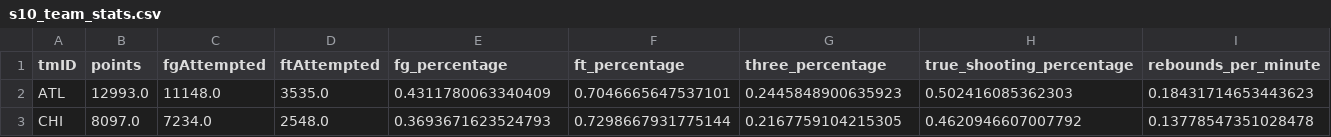
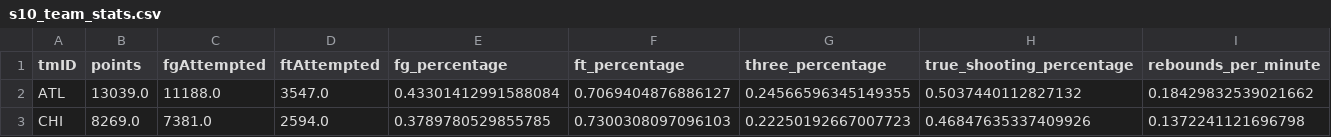
Before and after one commit to diogotvf7/feup-ac, a CSV file: dataset/finals/s10_team_stats.csv, drawn as a sheet; only a part is shown; the diff covers the shown part only; the diff names each change by its address in the sheet, - before the commit and + after, or states it on an @@ line.

```diff
--- a/dataset/finals/s10_team_stats.csv
+++ b/dataset/finals/s10_team_stats.csv
-B2 (points): 12993.0
+B2 (points): 13039.0
-C2 (fgAttempted): 11148.0
+C2 (fgAttempted): 11188.0
-D2 (ftAttempted): 3535.0
+D2 (ftAttempted): 3547.0
-E2 (fg_percentage): 0.4311780063340409
+E2 (fg_percentage): 0.43301412991588084
-F2 (ft_percentage): 0.7046665647537101
+F2 (ft_percentage): 0.7069404876886127
-G2 (three_percentage): 0.2445848900635923
+G2 (three_percentage): 0.24566596345149355
-H2 (true_shooting_percentage): 0.502416085362303
+H2 (true_shooting_percentage): 0.5037440112827132
-I2 (rebounds_per_minute): 0.18431714653443623
+I2 (rebounds_per_minute): 0.18429832539021662
-B3 (points): 8097.0
+B3 (points): 8269.0
-C3 (fgAttempted): 7234.0
+C3 (fgAttempted): 7381.0
-D3 (ftAttempted): 2548.0
+D3 (ftAttempted): 2594.0
-E3 (fg_percentage): 0.3693671623524793
+E3 (fg_percentage): 0.3789780529855785
-F3 (ft_percentage): 0.7298667931775144
+F3 (ft_percentage): 0.7300308097096103
-G3 (three_percentage): 0.2167759104215305
+G3 (three_percentage): 0.22250192667007723
-H3 (true_shooting_percentage): 0.4620946607007792
+H3 (true_shooting_percentage): 0.46847635337409926
-I3 (rebounds_per_minute): 0.13778547351028478
+I3 (rebounds_per_minute): 0.1372241121696798
```
Also changed, not shown: 153 edited cells elsewhere in this file, 4 other files.
